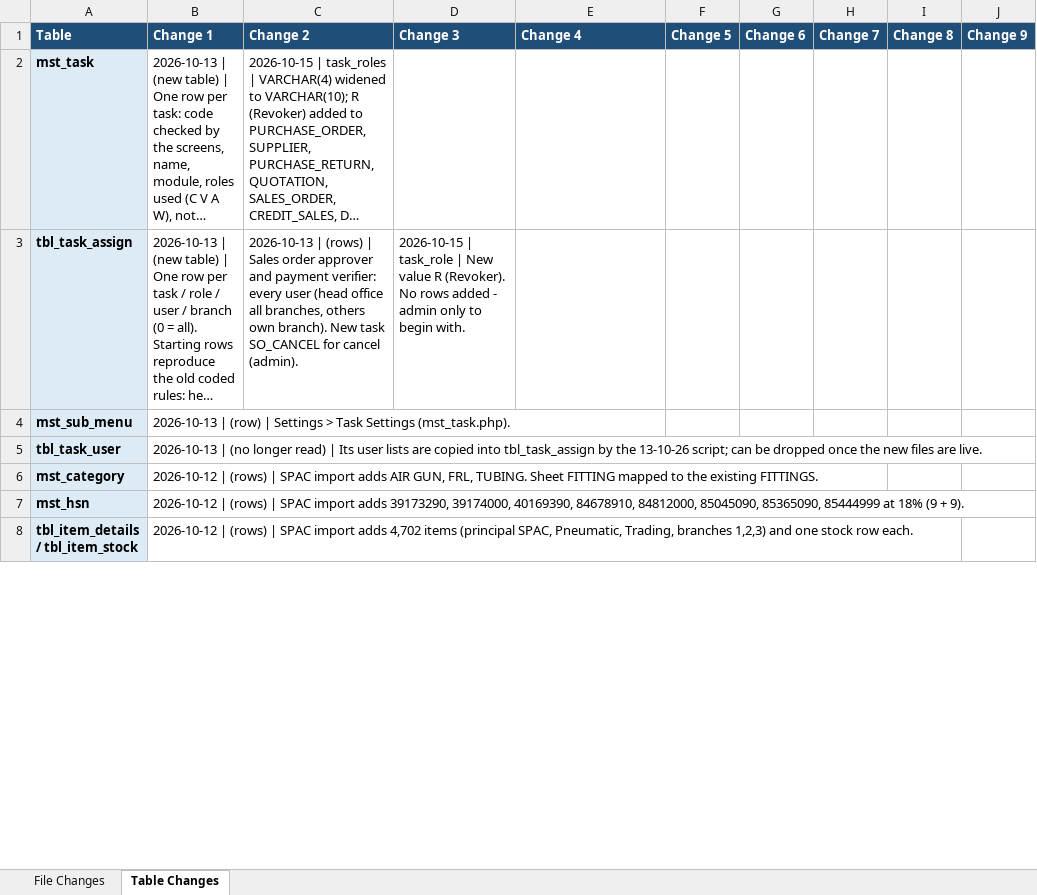
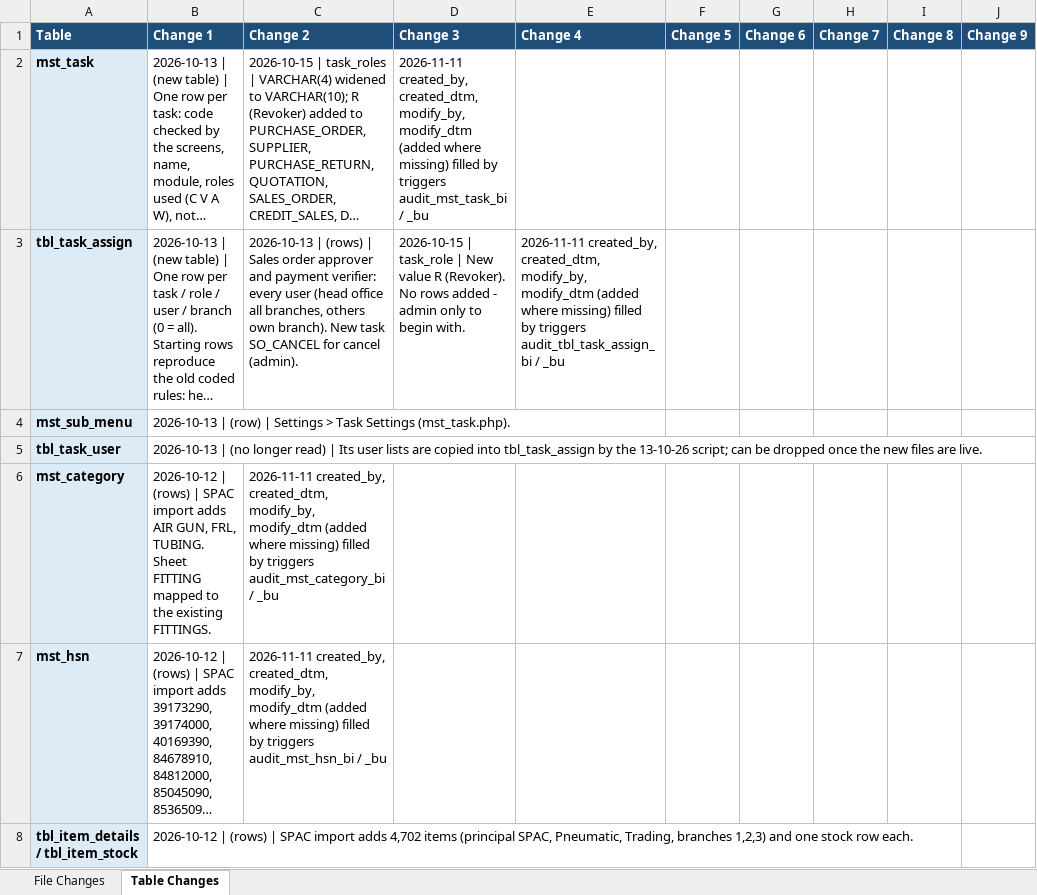
Before and after one commit to claudecollab7-alt/BIE, an Excel workbook: docs/BIE_Change_Log.xlsx, sheet Table Changes, drawn as a sheet; only a part is shown; long unchanged cells end in …; values as stored, in another font and other column widths than the file's, no borders; the diff covers the shown part only; the diff names each change by its address in the sheet, - before the commit and + after, or states it on an @@ line.

```diff
--- a/docs/BIE_Change_Log.xlsx (sheet Table Changes)
+++ b/docs/BIE_Change_Log.xlsx (sheet Table Changes)
-D2 (Change 3): (empty)
+D2 (Change 3): 2026-11-11 created_by, created_dtm, modify_by, modify_dtm (added where missing) filled by triggers audit_mst_task_bi / _bu
-E3 (Change 4): (empty)
+E3 (Change 4): 2026-11-11 created_by, created_dtm, modify_by, modify_dtm (added where missing) filled by triggers audit_tbl_task_assign_bi / _bu
-C6 (Change 2): (empty)
+C6 (Change 2): 2026-11-11 created_by, created_dtm, modify_by, modify_dtm (added where missing) filled by triggers audit_mst_category_bi / _bu
-C7 (Change 2): (empty)
+C7 (Change 2): 2026-11-11 created_by, created_dtm, modify_by, modify_dtm (added where missing) filled by triggers audit_mst_hsn_bi / _bu
```
Also changed, not shown: 33 added rows and 17 edited cells elsewhere in this sheet, sheet File Changes, 15 other files.
